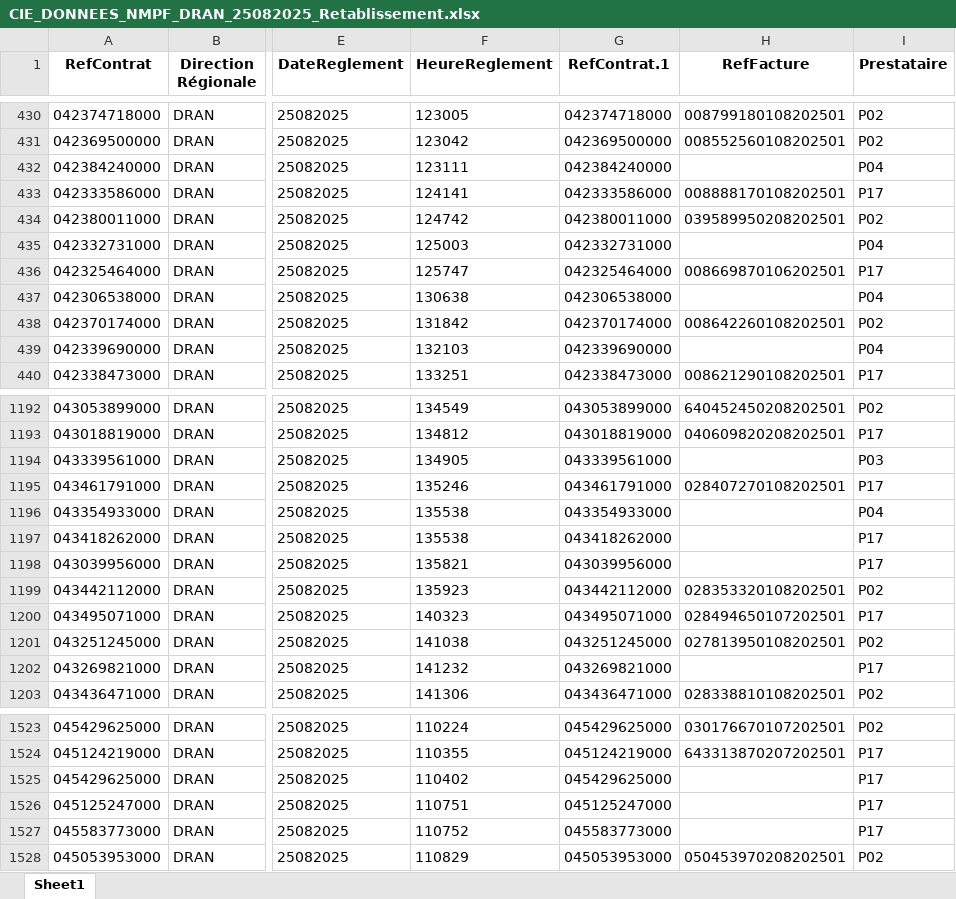
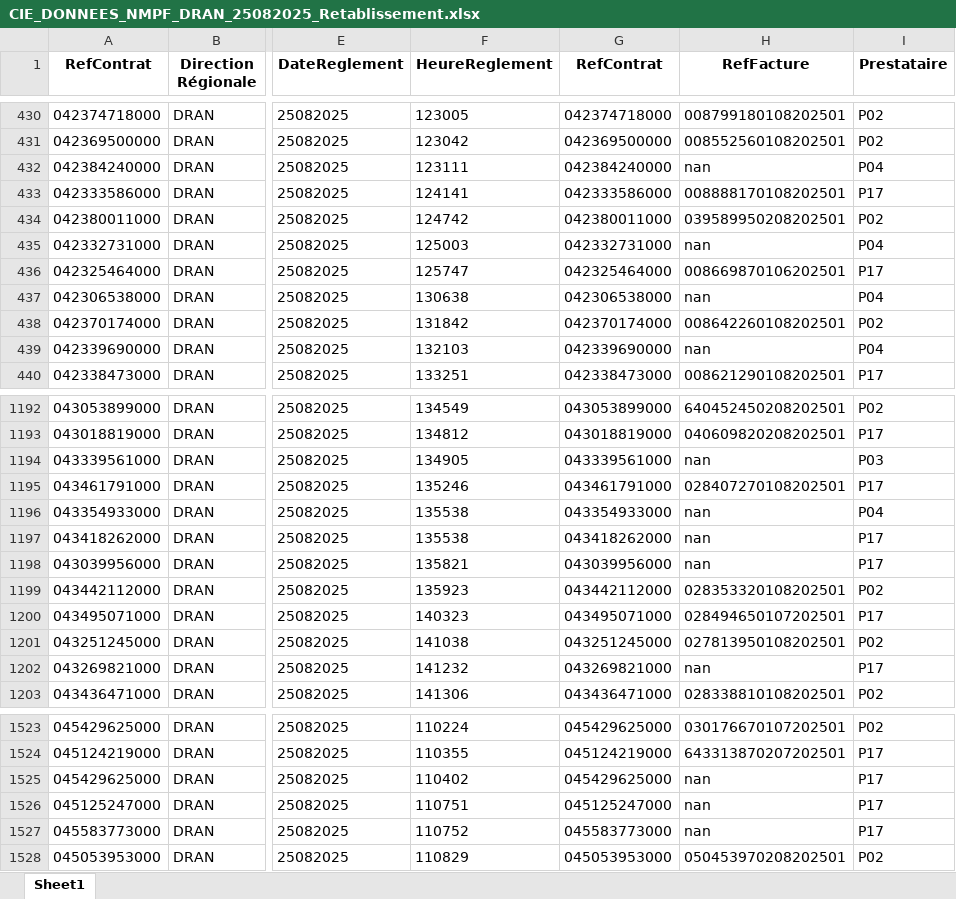
Before and after one commit to Team-SDRO23/recouvrement_dran, an Excel workbook: payementfacture/CIE_DONNEES_NMPF_DRAN_25082025_Retablissement.xlsx, sheet Sheet1, drawn as a sheet; only a part is shown, gaps mark what is left out; values as stored, in another font and other column widths than the file's, no borders; the diff covers the shown part only; the diff names each change by its address in the sheet, - before the commit and + after, or states it on an @@ line.

```diff
--- a/payementfacture/CIE_DONNEES_NMPF_DRAN_25082025_Retablissement.xlsx (sheet Sheet1)
+++ b/payementfacture/CIE_DONNEES_NMPF_DRAN_25082025_Retablissement.xlsx (sheet Sheet1)
-G1: RefContrat.1
+G1: RefContrat
-H432 (RefFacture): (empty)
+H432 (RefFacture): nan
-H435 (RefFacture): (empty)
+H435 (RefFacture): nan
-H437 (RefFacture): (empty)
+H437 (RefFacture): nan
-H439 (RefFacture): (empty)
+H439 (RefFacture): nan
-H1194 (RefFacture): (empty)
+H1194 (RefFacture): nan
-H1196:H1198 (RefFacture): (empty)
+H1196:H1198 (RefFacture): nan
-H1202 (RefFacture): (empty)
+H1202 (RefFacture): nan
-H1525:H1527 (RefFacture): (empty)
+H1525:H1527 (RefFacture): nan
```
Also changed, not shown: 111 edited cells elsewhere in this sheet, 3 other files.
